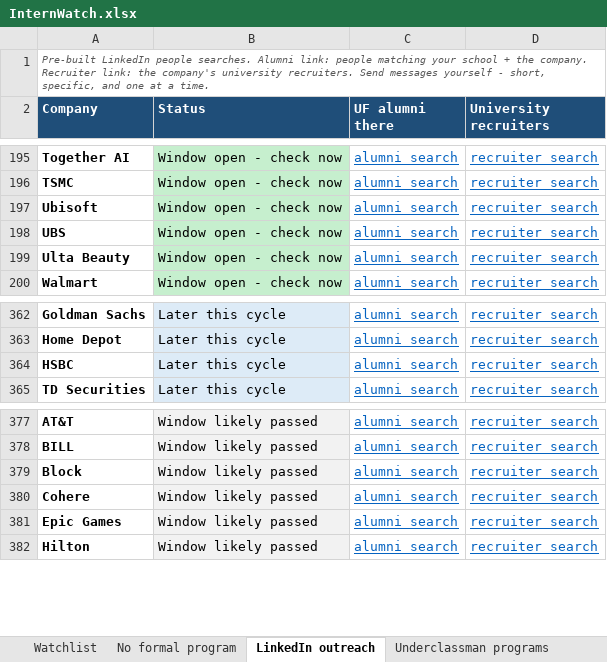
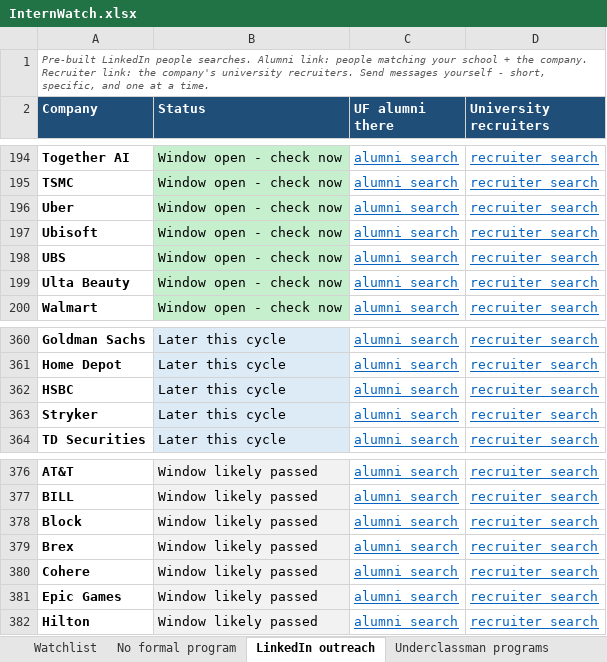
Before and after one commit to pranavrevuri/intern-watch, an Excel workbook: InternWatch.xlsx, sheet LinkedIn outreach, drawn as a sheet; only a part is shown, gaps mark what is left out; values as stored, in another font and other column widths than the file's, no borders; the diff covers the shown part only; the diff names each change by its address in the sheet, - before the commit and + after, or states it on an @@ line.

```diff
--- a/InternWatch.xlsx (sheet LinkedIn outreach)
+++ b/InternWatch.xlsx (sheet LinkedIn outreach)
@@ row 246 moved to row 196: Uber @@
+row 363: Stryker | Later this cycle | alumni search | recruiter search
+row 379: Brex | Window likely passed | alumni search | recruiter search
```
Also changed, not shown: 2 added rows and 4 removed rows elsewhere in this sheet, sheet Watchlist, sheet Underclassman programs, 1 other file.
